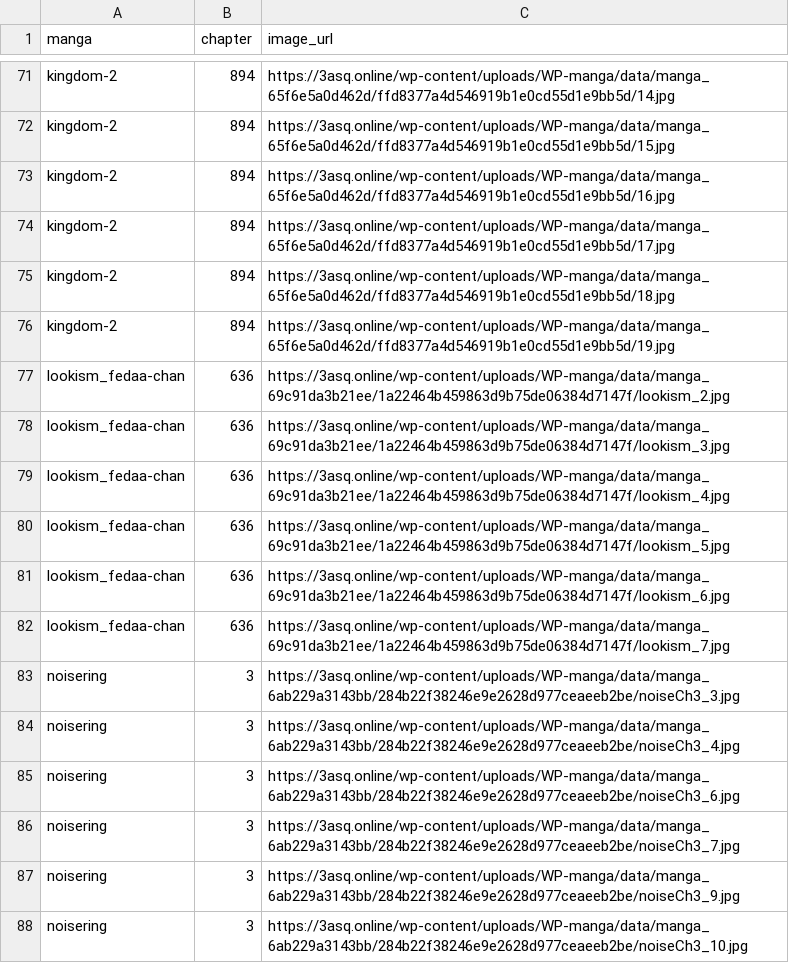
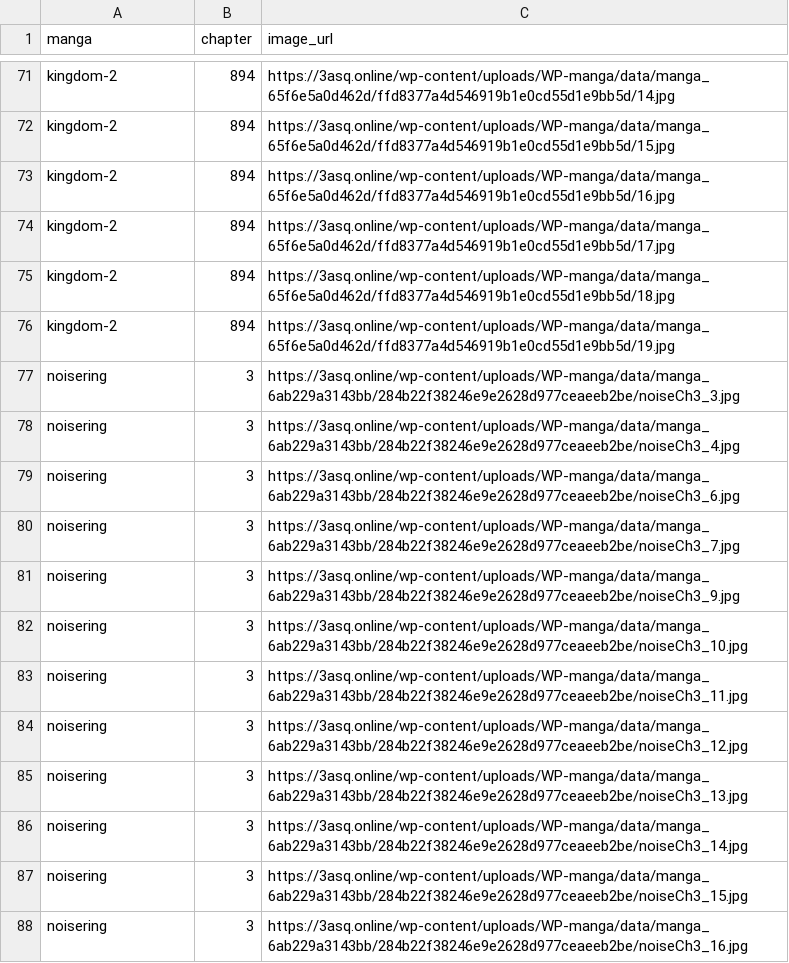
Before and after one commit to 24bit192kHz/3asq-image-recovery-site, a CSV file: report_pending.csv, drawn as a sheet; only a part is shown, gaps mark what is left out; the shorter side is filled out with more unchanged rows.

```diff
--- a/report_pending.csv
+++ b/report_pending.csv
@@ -76,8 +76,2 @@ kingdom-2,894,https://3asq.online/wp-content/uploads/WP-manga/data/manga_65f6e5a
 kingdom-2,894,https://3asq.online/wp-content/uploads/WP-manga/data/manga_65f6e5a0d462d/ffd8377a4d546919b1e0cd55d1e9bb5d/19.jpg
-lookism_fedaa-chan,636,https://3asq.online/wp-content/uploads/WP-manga/data/manga_69c91da3b21ee/1a22464b459863d9b75de06384d7147f/lookism_2.jpg
-lookism_fedaa-chan,636,https://3asq.online/wp-content/uploads/WP-manga/data/manga_69c91da3b21ee/1a22464b459863d9b75de06384d7147f/lookism_3.jpg
-lookism_fedaa-chan,636,https://3asq.online/wp-content/uploads/WP-manga/data/manga_69c91da3b21ee/1a22464b459863d9b75de06384d7147f/lookism_4.jpg
-lookism_fedaa-chan,636,https://3asq.online/wp-content/uploads/WP-manga/data/manga_69c91da3b21ee/1a22464b459863d9b75de06384d7147f/lookism_5.jpg
-lookism_fedaa-chan,636,https://3asq.online/wp-content/uploads/WP-manga/data/manga_69c91da3b21ee/1a22464b459863d9b75de06384d7147f/lookism_6.jpg
-lookism_fedaa-chan,636,https://3asq.online/wp-content/uploads/WP-manga/data/manga_69c91da3b21ee/1a22464b459863d9b75de06384d7147f/lookism_7.jpg
 noisering,3,https://3asq.online/wp-content/uploads/WP-manga/data/manga_6ab229a3143bb/284b22f38246e9e2628d977ceaeeb2be/noiseCh3_3.jpg
```
Also changed, not shown: report_by_manga.csv, report_summary.csv, 3 other files.
